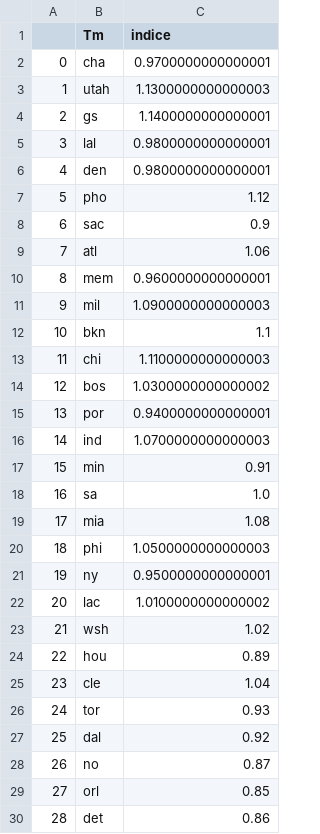
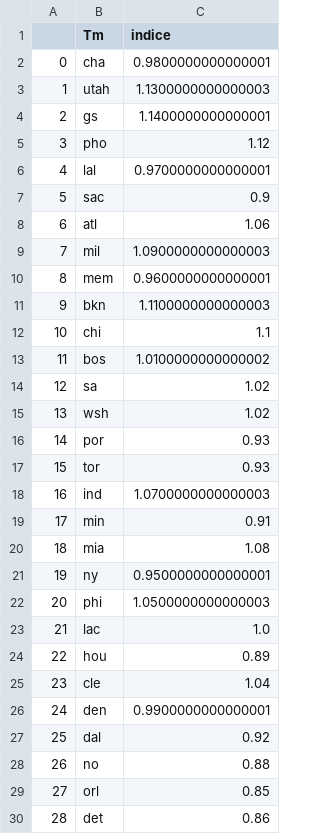
Before and after one commit to BastienChicot/NBApp_streamlit, a CSV file: data/indice_team.csv, drawn as a sheet; only a part is shown; removed rows and columns are numbered as before the commit, all else as after; the diff covers the shown part only; the diff names each change by its address in the sheet, - before the commit and + after, or states it on an @@ line.

```diff
--- a/data/indice_team.csv
+++ b/data/indice_team.csv
-C2 (indice): 0.9700000000000001
+C2 (indice): 0.9800000000000001
-row 5: 3 | lal | 0.9800000000000001
-row 6: 4 | den | 0.9800000000000001
@@ column A renumbered between rows 5 and 23 @@
+row 6: 4 | lal | 0.9700000000000001
@@ row 11 moved to row 9: 7 @@
-C11 (indice): 1.1
+C11 (indice): 1.1100000000000003
-C12 (indice): 1.1100000000000003
+C12 (indice): 1.1
-C13 (indice): 1.0300000000000002
+C13 (indice): 1.0100000000000002
+row 14: 12 | sa | 1.02
@@ row 23 moved to row 15: 13 @@
-C16 (indice): 0.9400000000000001
+C16 (indice): 0.93
@@ row 26 moved to row 17: 15 @@
-row 18: 16 | sa | 1.0
-C23 (indice): 1.0100000000000002
+C23 (indice): 1.0
+row 26: 24 | den | 0.9900000000000001
-C28 (indice): 0.87
+C28 (indice): 0.88
```
Also changed, not shown: 1 edited cell elsewhere in this file, Config/coachs.csv, Config/roster.csv, 16 other files.
